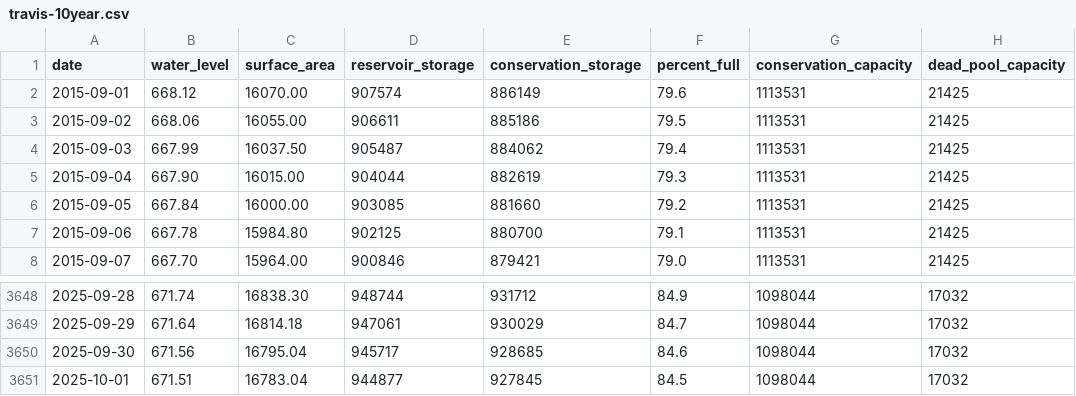
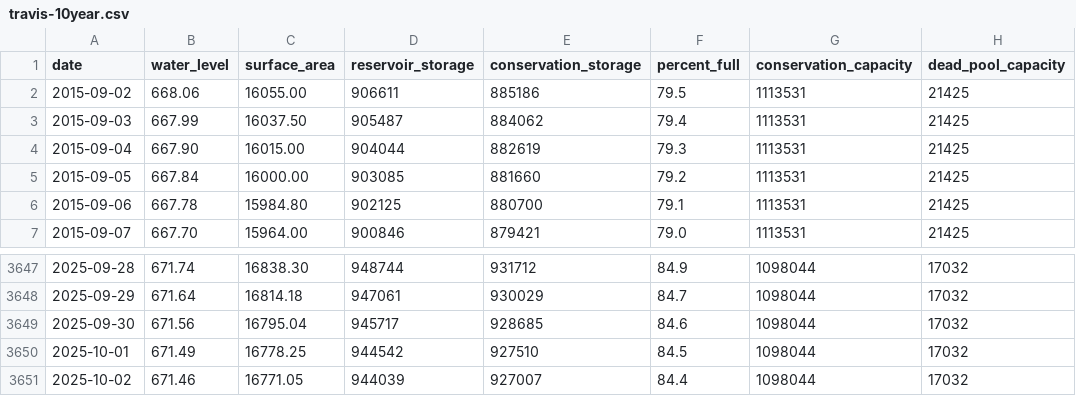
Before and after one commit to islaketravisfullyet-com/islaketravisfullyet.com, a CSV file: assets/data/travis-10year.csv, drawn as a sheet; only a part is shown, gaps mark what is left out.

```diff
--- a/assets/data/travis-10year.csv
+++ b/assets/data/travis-10year.csv
@@ -1,3 +1,2 @@
 date,water_level,surface_area,reservoir_storage,conservation_storage,percent_full,conservation_capacity,dead_pool_capacity
-2015-09-01,668.12,16070.00,907574,886149,79.6,1113531,21425
 2015-09-02,668.06,16055.00,906611,885186,79.5,1113531,21425
@@ -3650,2 +3649,3 @@ date,water_level,surface_area,reservoir_storage,conservation_storage,percent_ful
 2025-09-30,671.56,16795.04,945717,928685,84.6,1098044,17032
-2025-10-01,671.51,16783.04,944877,927845,84.5,1098044,17032
+2025-10-01,671.49,16778.25,944542,927510,84.5,1098044,17032
+2025-10-02,671.46,16771.05,944039,927007,84.4,1098044,17032
```
Also changed, not shown: 1 other file.
